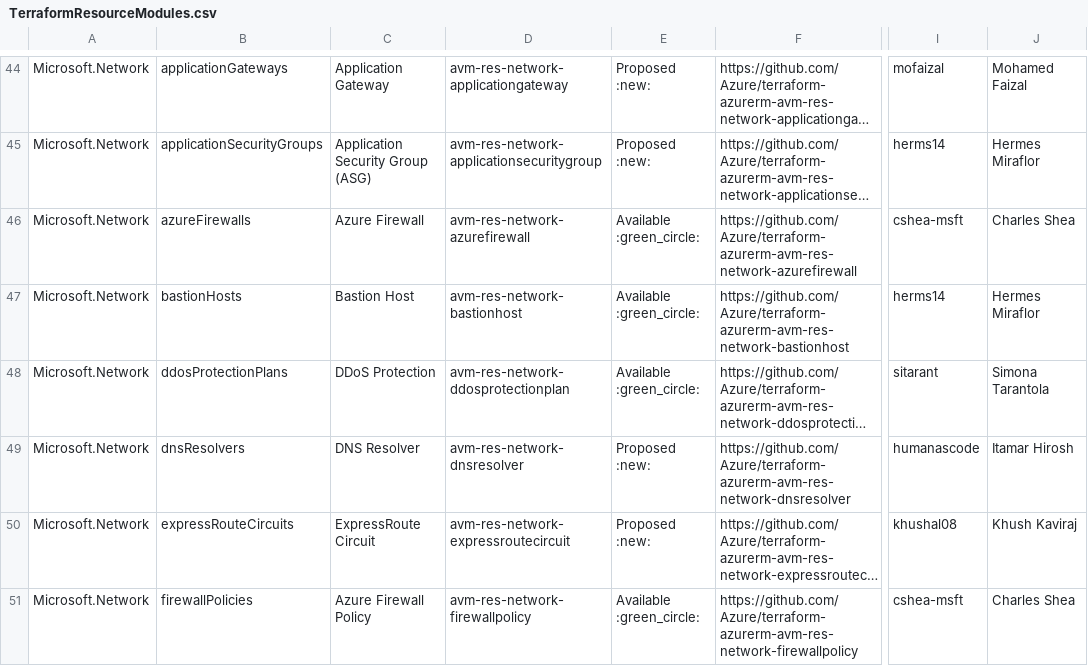
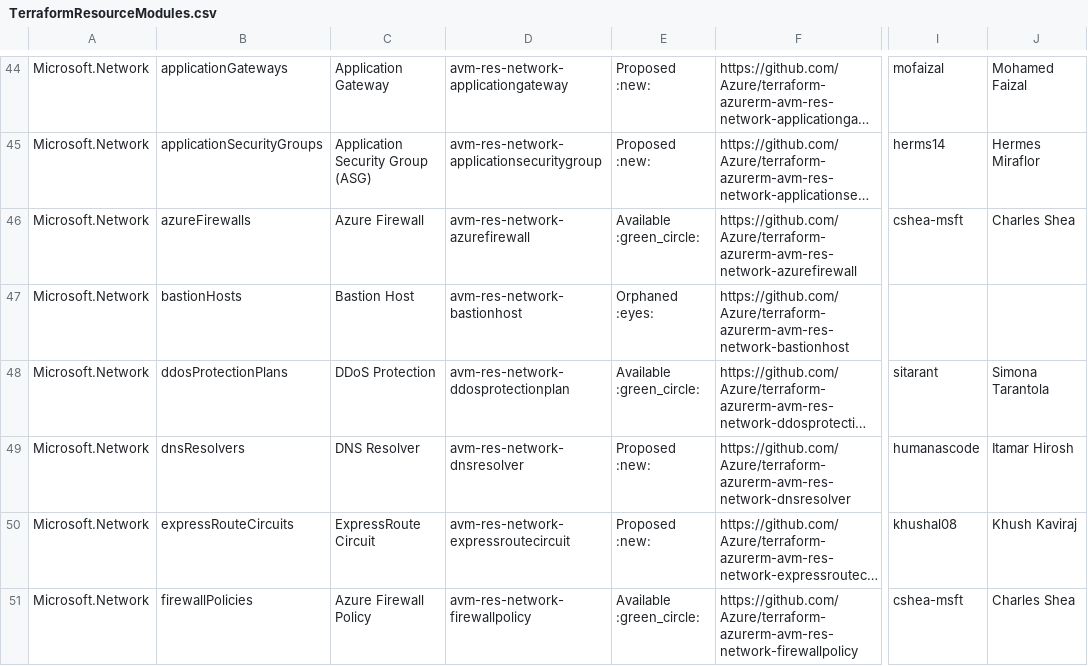
Before and after one commit to Azure/Azure-Verified-Modules, a CSV file: docs/static/module-indexes/TerraformResourceModules.csv, drawn as a sheet; only a part is shown, gaps mark what is left out; long unchanged cells end in …; the diff names each change by its address in the sheet, - before the commit and + after, or states it on an @@ line.

Commit message:
Orphaned Bastion Module

```diff
--- a/docs/static/module-indexes/TerraformResourceModules.csv
+++ b/docs/static/module-indexes/TerraformResourceModules.csv
-E47: Available :green_circle:
+E47: Orphaned :eyes:
-I47: herms14
+I47: (empty)
-J47: Hermes Miraflor
+J47: (empty)
```
